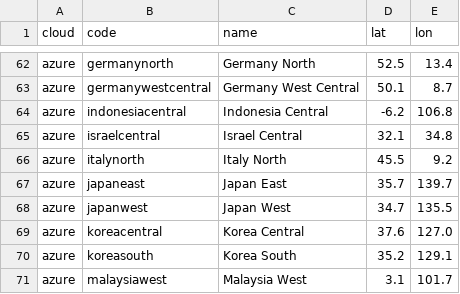
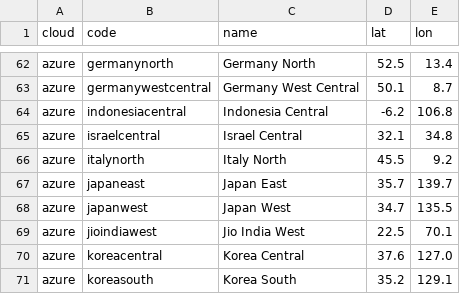
Before and after one commit to bocan/ultrastatus, a CSV file: statusboard/data/regions.csv, drawn as a sheet; only a part is shown, gaps mark what is left out; the shorter side is filled out with more unchanged rows; the diff names each change by its address in the sheet, - before the commit and + after, or states it on an @@ line.

Commit message:
feat(databricks): add Databricks provider from three status.io pages
Implements ADR-0006. One provider fetches the AWS, Azure, and GCP pages,
prefixes ids with the page key, maps status.io status codes to severity,
picks the newest message by datetime, and tags regions via the host
cloud. Also maps the gcp 'eu-' prefix to 'europe-' in regions.normalise
and adds jioindiawest to the region table.

```diff
--- a/statusboard/data/regions.csv
+++ b/statusboard/data/regions.csv
+row 69: azure | jioindiawest | Jio India West | 22.5 | 70.1
```
Also changed, not shown: 8 other files.
